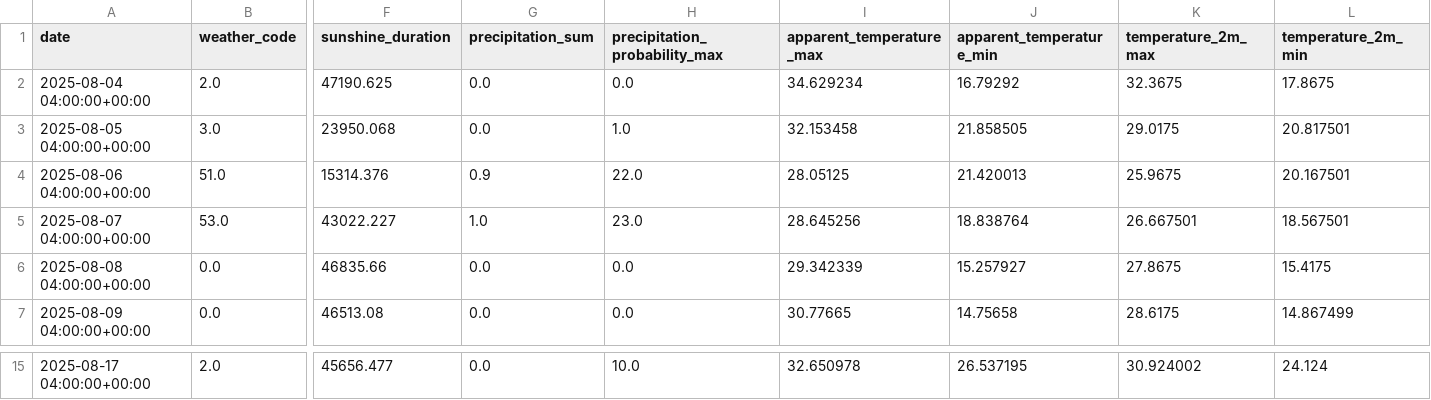
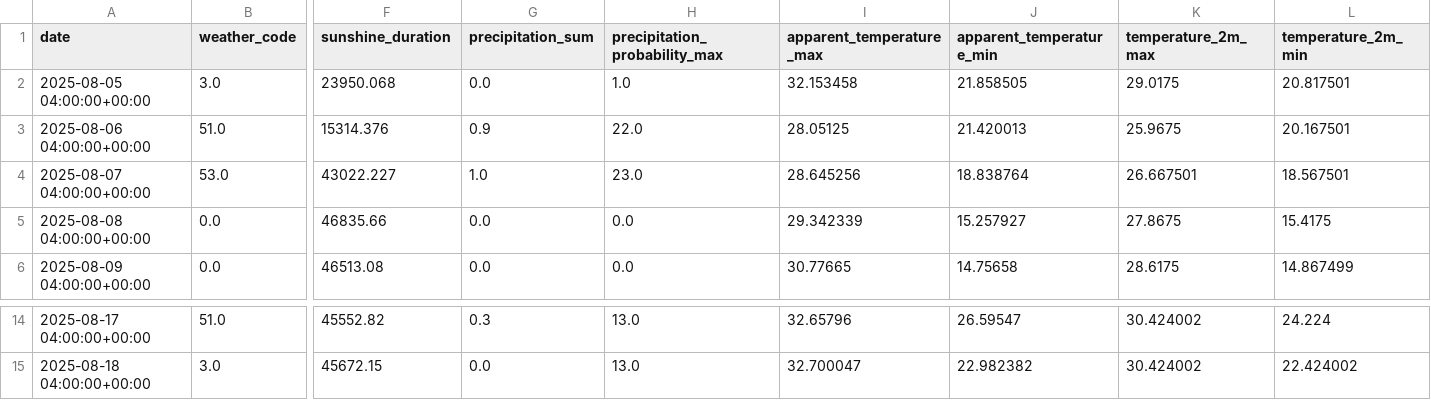
Before and after one commit to aliceaviggiani/dp-weather, a CSV file: daily_dataframe.csv, drawn as a sheet; only a part is shown, gaps mark what is left out; removed rows and columns are numbered as before the commit, all else as after; rows hold the shown columns only; the diff covers the shown part only; the diff names each change by its address in the sheet, - before the commit and + after, or states it on an @@ line.

```diff
--- a/daily_dataframe.csv
+++ b/daily_dataframe.csv
-row 2: 2025-08-04 04:00:00+00:00 | 2.0 | 47190.625 | 0.0 | 0.0 | 34.629234 | 16.79292 | 32.3675 | 17.8675
-B14 (weather_code): 2.0
+B14 (weather_code): 51.0
-F14 (sunshine_duration): 45656.477
+F14 (sunshine_duration): 45552.82
-G14 (precipitation_sum): 0.0
+G14 (precipitation_sum): 0.3
-H14 (precipitation_probability_max): 10.0
+H14 (precipitation_probability_max): 13.0
-I14 (apparent_temperature_max): 32.650978
+I14 (apparent_temperature_max): 32.65796
-J14 (apparent_temperature_min): 26.537195
+J14 (apparent_temperature_min): 26.59547
-K14 (temperature_2m_max): 30.924002
+K14 (temperature_2m_max): 30.424002
-L14 (temperature_2m_min): 24.124
+L14 (temperature_2m_min): 24.224
+row 15: 2025-08-18 04:00:00+00:00 | 3.0 | 45672.15 | 0.0 | 13.0 | 32.700047 | 22.982382 | 30.424002 | 22.424002
```
Also changed, not shown: 33 edited cells elsewhere in this file, df_current_1.csv, hourly_dataframe.csv, 2 other files.
